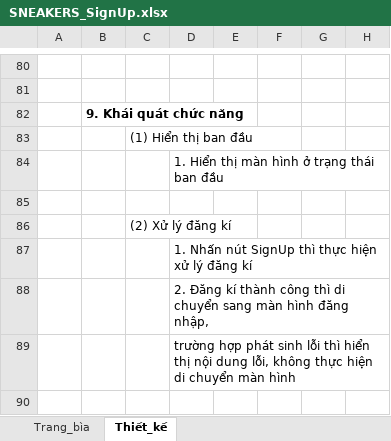
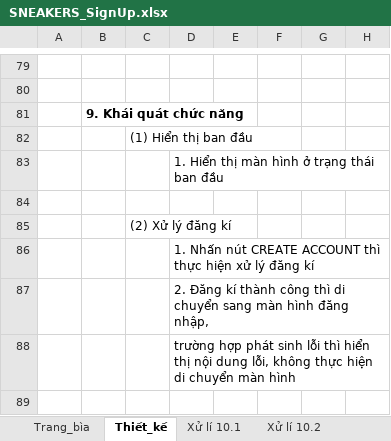
Before and after one commit to tranthuyvy/Sneaker_Website, an Excel workbook: SNEAKER-tailieuthietke/TaiLieuThietKeChiTiet/SNEAKERS_SignUp.xlsx, sheet Thiết_kế, drawn as a sheet; only a part is shown, gaps mark what is left out; values as stored, in another font and other column widths than the file's, no borders; charts and pictures not drawn; addresses are those after the commit; the diff covers the shown part only; the diff names each change by its address in the sheet, - before the commit and + after, or states it on an @@ line.

```diff
--- a/SNEAKER-tailieuthietke/TaiLieuThietKeChiTiet/SNEAKERS_SignUp.xlsx (sheet Thiết_kế)
+++ b/SNEAKER-tailieuthietke/TaiLieuThietKeChiTiet/SNEAKERS_SignUp.xlsx (sheet Thiết_kế)
+sheet tab: Xử lí 10.1
+sheet tab: Xử lí 10.2
-D86: …Nhấn nút SignUp thì thực…
+D86: …Nhấn nút CREATE ACCOUNT thì thực…
```
Also changed, not shown: 9 added rows, 10 removed rows and 1 edited cell elsewhere in this sheet, sheet Trang_bìa, charts or pictures, 5 other files.
